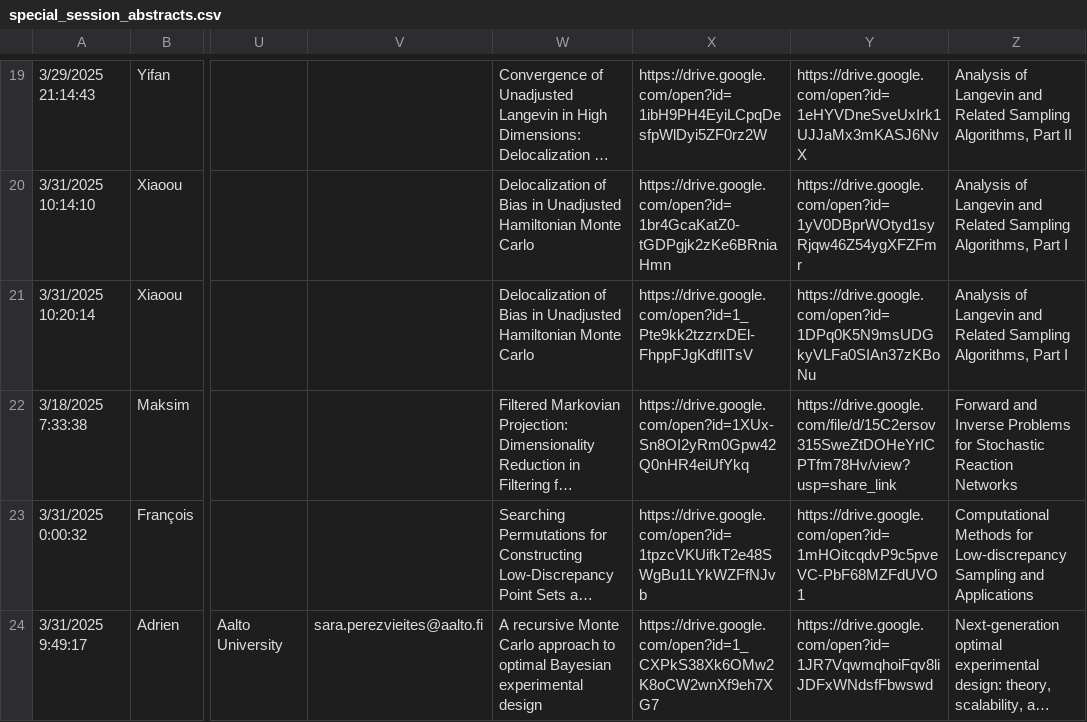
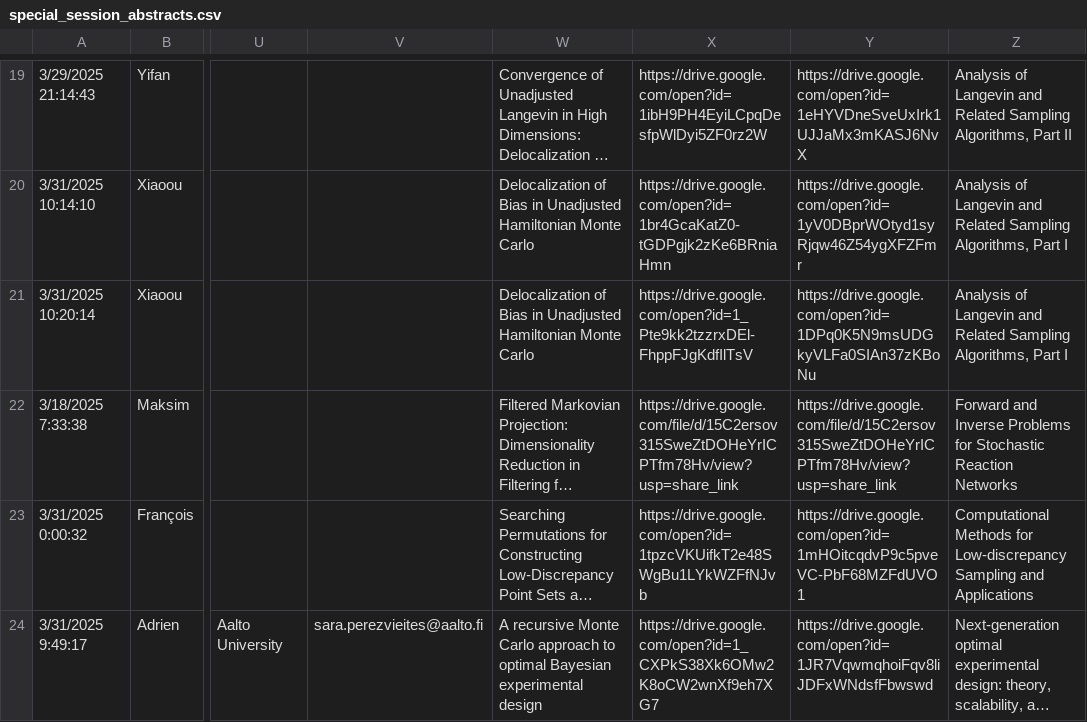
Before and after one commit to fjhickernell/MCM-2025-Program, a CSV file: preprocess/input/special_session_abstracts.csv, drawn as a sheet; only a part is shown, gaps mark what is left out; long unchanged cells end in …; the diff names each change by its address in the sheet, - before the commit and + after, or states it on an @@ line.

```diff
--- a/preprocess/input/special_session_abstracts.csv
+++ b/preprocess/input/special_session_abstracts.csv
-X22: https://drive.google.com/open?id=1XUx-Sn8OI2yRm0Gpw42Q0nHR4eiUfYkq
+X22: https://drive.google.com/file/d/15C2ersov315SweZtDOHeYrICPTfm78Hv/view?usp=share_link
```
Also changed, not shown: preprocess/interim/special_session_abstracts_gsheet.csv, preprocess/interim/special_session_abstracts_sessionid.csv, 7 other files.
